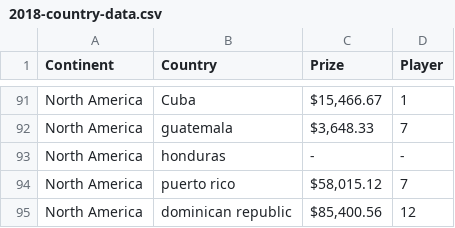
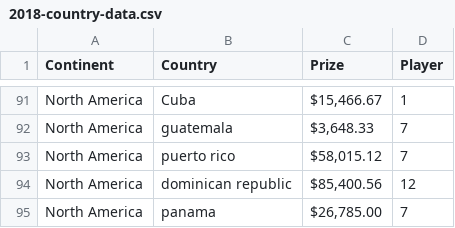
Before and after one commit to Alkhwarizm/mma-esports-dataviz, a CSV file: static/data/2018-country-data.csv, drawn as a sheet; only a part is shown, gaps mark what is left out; the shorter side is filled out with more unchanged rows; the diff names each change by its address in the sheet, - before the commit and + after, or states it on an @@ line.

Commit message:
Added continent data and cleaned up unnecessary parts.

```diff
--- a/static/data/2018-country-data.csv
+++ b/static/data/2018-country-data.csv
-row 93: North America | honduras | - | -
```
Also changed, not shown: 3 other files.
